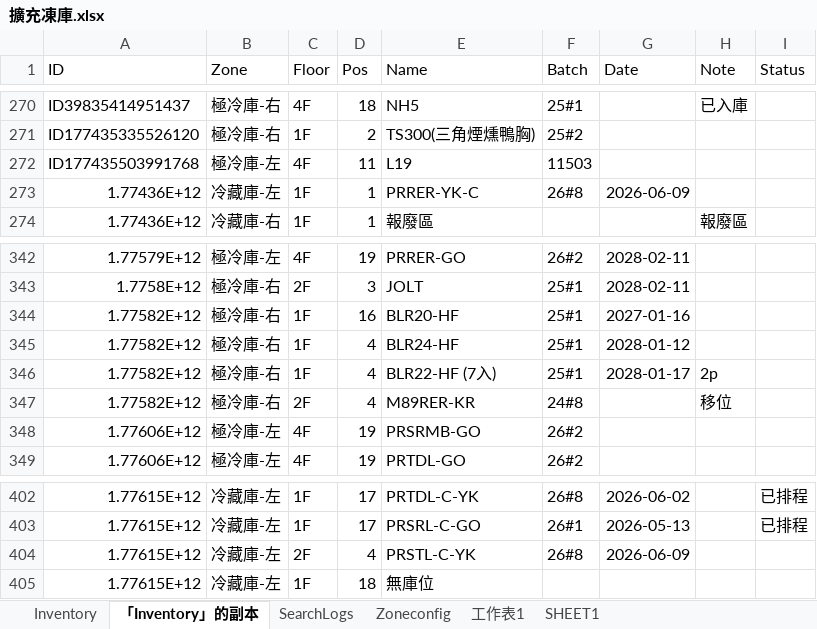
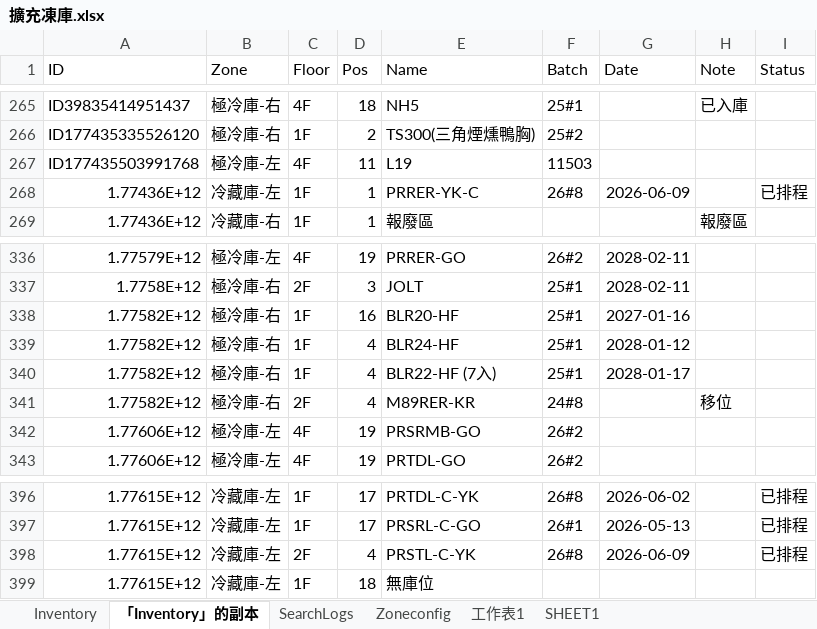
Before and after one commit to mingfonglpg-bit/-, an Excel workbook: 擴充凍庫.xlsx, sheet 「Inventory」的副本, drawn as a sheet; only a part is shown, gaps mark what is left out; values as stored, in another font and other column widths than the file's, no borders; charts and pictures not drawn; addresses are those after the commit; the diff covers the shown part only; the diff names each change by its address in the sheet, - before the commit and + after, or states it on an @@ line.

Commit message:
Add files via upload

```diff
--- a/擴充凍庫.xlsx (sheet 「Inventory」的副本)
+++ b/擴充凍庫.xlsx (sheet 「Inventory」的副本)
-I268 (Status): (empty)
+I268 (Status): 已排程
-H340 (Note): 2p
+H340 (Note): (empty)
-I398 (Status): (empty)
+I398 (Status): 已排程
```
Also changed, not shown: 14 added rows, 14 removed rows and 10 edited cells elsewhere in this sheet, sheet Inventory.
